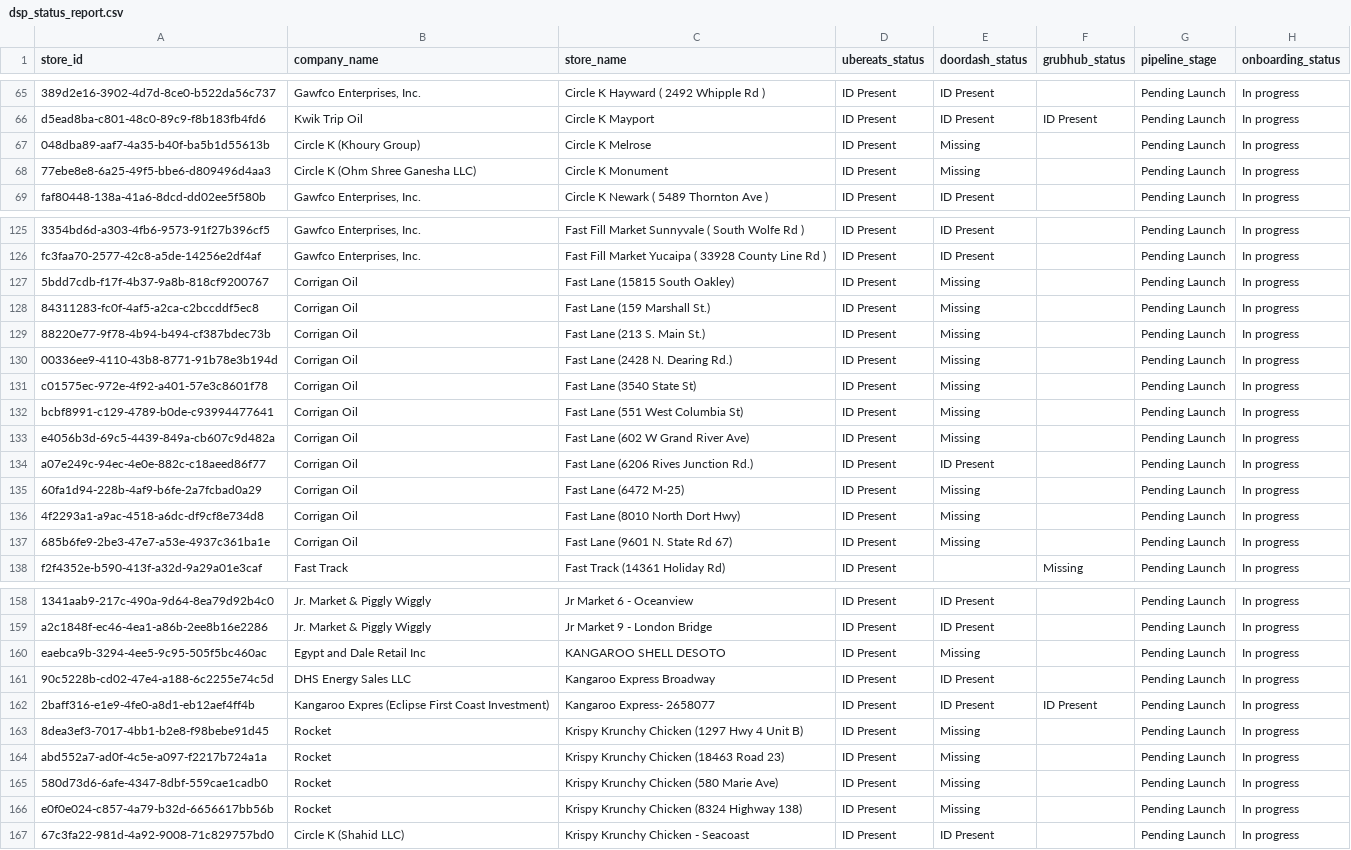
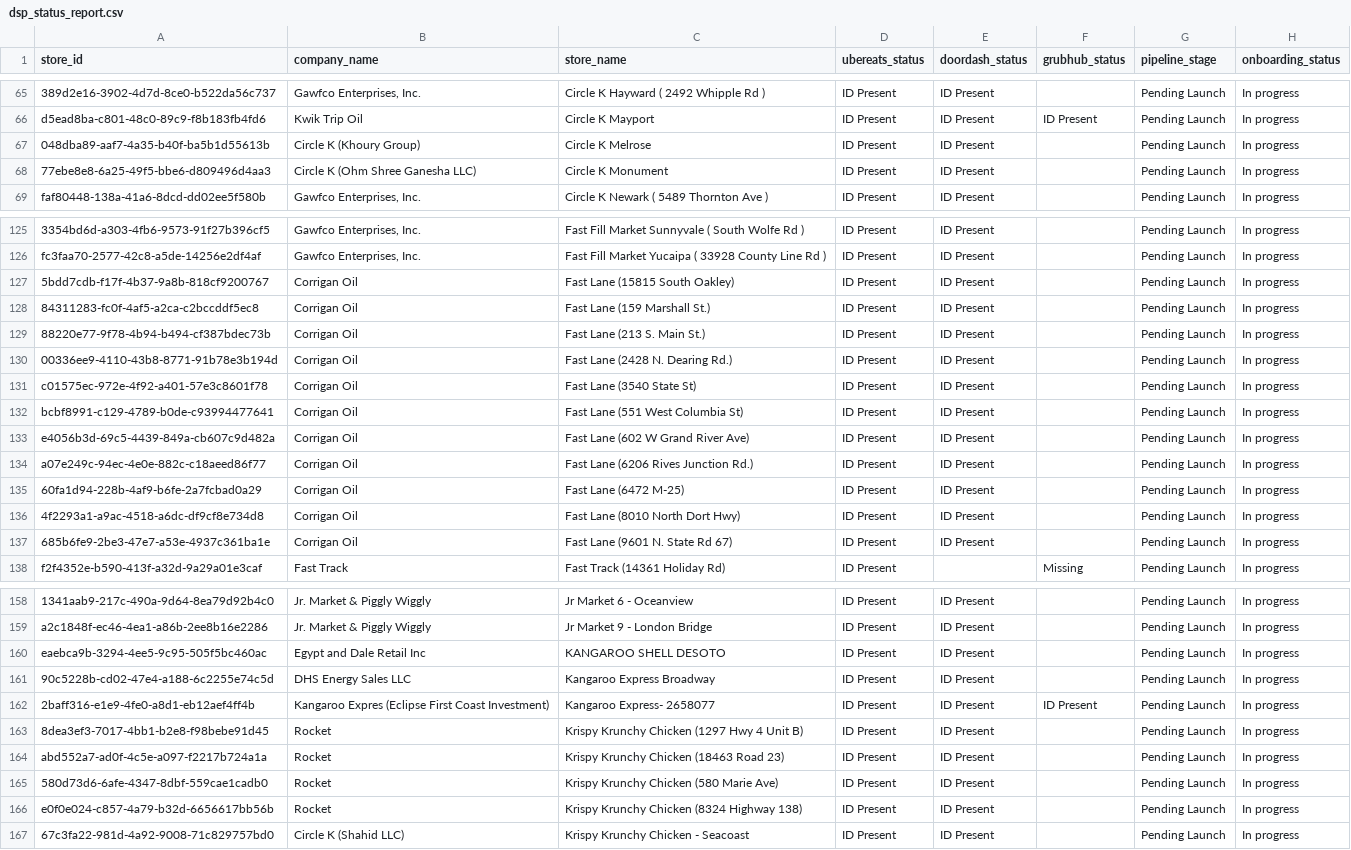
Before and after one commit to bradbishop1978/dsp-id-tracker, a CSV file: dsp_status_report.csv, drawn as a sheet; only a part is shown, gaps mark what is left out; the diff covers the shown part only; the diff names each change by its address in the sheet, - before the commit and + after, or states it on an @@ line.

Commit message:
Update DSP ID report - 2026-05-28 16:02:04

```diff
--- a/dsp_status_report.csv
+++ b/dsp_status_report.csv
-E67:E68 (doordash_status): Missing
+E67:E68 (doordash_status): ID Present
-E127:E133 (doordash_status): Missing
+E127:E133 (doordash_status): ID Present
-E135:E137 (doordash_status): Missing
+E135:E137 (doordash_status): ID Present
-E160 (doordash_status): Missing
+E160 (doordash_status): ID Present
-E163:E166 (doordash_status): Missing
+E163:E166 (doordash_status): ID Present
```
Also changed, not shown: 16 edited cells elsewhere in this file.
